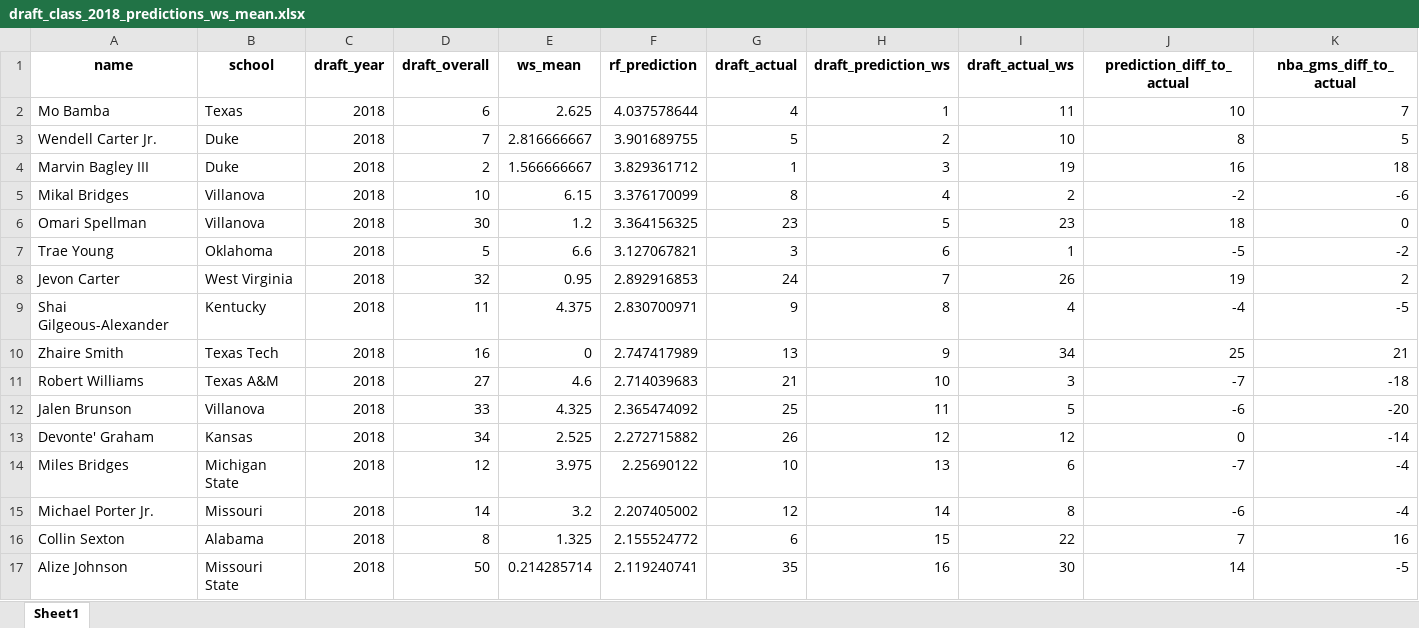
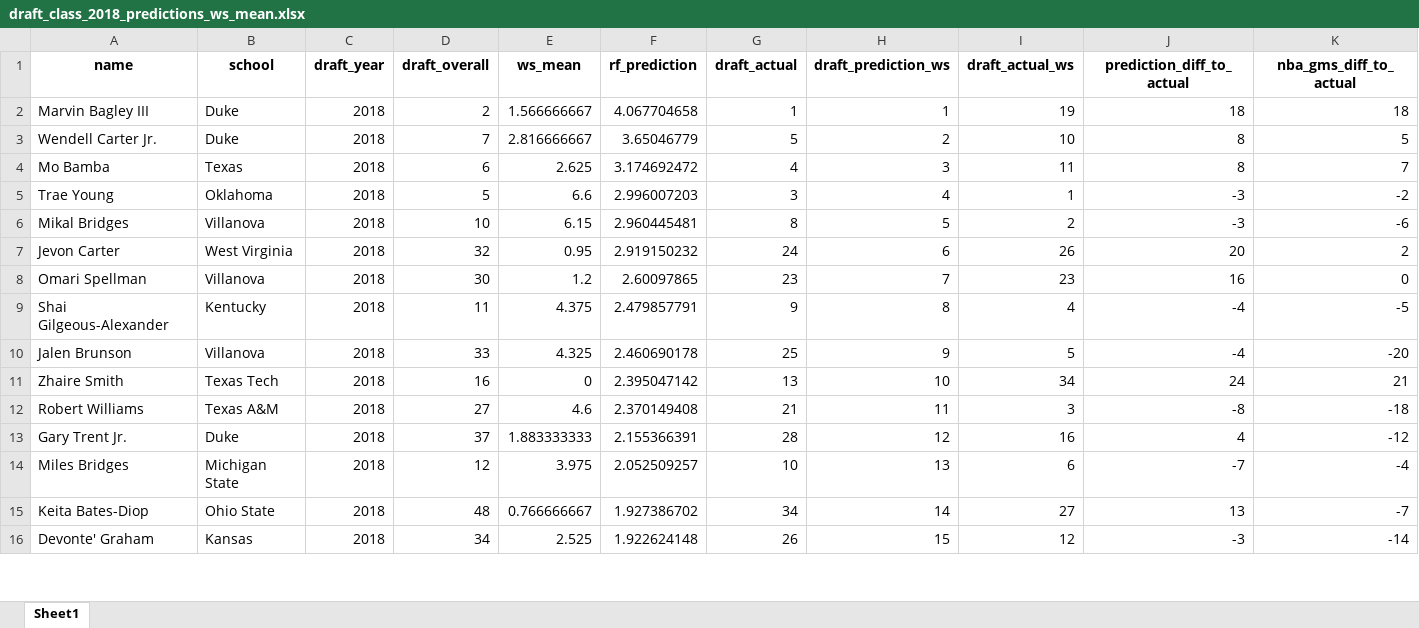
Before and after one commit to miguelferalo/nba_perf_predictor_tfm, an Excel workbook: data/predictions/excel/draft_class_2018_predictions_ws_mean.xlsx, sheet Sheet1, drawn as a sheet; only a part is shown; values as stored, in another font and other column widths than the file's, no borders; removed rows and columns are numbered as before the commit, all else as after; the diff covers the shown part only; the diff names each change by its address in the sheet, - before the commit and + after, or states it on an @@ line.

```diff
--- a/data/predictions/excel/draft_class_2018_predictions_ws_mean.xlsx (sheet Sheet1)
+++ b/data/predictions/excel/draft_class_2018_predictions_ws_mean.xlsx (sheet Sheet1)
-row 2: Mo Bamba | Texas | 2018 | 6 | 2.625 | 4.037578644 | 4 | 1 | 11 | 10 | 7
+row 2: Marvin Bagley III | Duke | 2018 | 2 | 1.566666667 | 4.067704658 | 1 | 1 | 19 | 18 | 18
-F3 (rf_prediction): 3.901689755
+F3 (rf_prediction): 3.65046779
-row 4: Marvin Bagley III | Duke | 2018 | 2 | 1.566666667 | 3.829361712 | 1 | 3 | 19 | 16 | 18
-row 5: Mikal Bridges | Villanova | 2018 | 10 | 6.15 | 3.376170099 | 8 | 4 | 2 | -2 | -6
-row 6: Omari Spellman | Villanova | 2018 | 30 | 1.2 | 3.364156325 | 23 | 5 | 23 | 18 | 0
+row 4: Mo Bamba | Texas | 2018 | 6 | 2.625 | 3.174692472 | 4 | 3 | 11 | 8 | 7
-F5 (rf_prediction): 3.127067821
+F5 (rf_prediction): 2.996007203
-H5 (draft_prediction_ws): 6
+H5 (draft_prediction_ws): 4
-J5 (prediction_diff_to_actual): -5
+J5 (prediction_diff_to_actual): -3
+row 6: Mikal Bridges | Villanova | 2018 | 10 | 6.15 | 2.960445481 | 8 | 5 | 2 | -3 | -6
-F7 (rf_prediction): 2.892916853
+F7 (rf_prediction): 2.919150232
-H7 (draft_prediction_ws): 7
+H7 (draft_prediction_ws): 6
-J7 (prediction_diff_to_actual): 19
+J7 (prediction_diff_to_actual): 20
+row 8: Omari Spellman | Villanova | 2018 | 30 | 1.2 | 2.60097865 | 23 | 7 | 23 | 16 | 0
-F9 (rf_prediction): 2.830700971
+F9 (rf_prediction): 2.479857791
+row 10: Jalen Brunson | Villanova | 2018 | 33 | 4.325 | 2.460690178 | 25 | 9 | 5 | -4 | -20
-F11 (rf_prediction): 2.747417989
+F11 (rf_prediction): 2.395047142
-H11 (draft_prediction_ws): 9
+H11 (draft_prediction_ws): 10
-J11 (prediction_diff_to_actual): 25
+J11 (prediction_diff_to_actual): 24
-F12 (rf_prediction): 2.714039683
+F12 (rf_prediction): 2.370149408
-H12 (draft_prediction_ws): 10
+H12 (draft_prediction_ws): 11
-J12 (prediction_diff_to_actual): -7
+J12 (prediction_diff_to_actual): -8
-row 12: Jalen Brunson | Villanova | 2018 | 33 | 4.325 | 2.365474092 | 25 | 11 | 5 | -6 | -20
-row 13: Devonte' Graham | Kansas | 2018 | 34 | 2.525 | 2.272715882 | 26 | 12 | 12 | 0 | -14
+row 13: Gary Trent Jr. | Duke | 2018 | 37 | 1.883333333 | 2.155366391 | 28 | 12 | 16 | 4 | -12
-F14 (rf_prediction): 2.25690122
+F14 (rf_prediction): 2.052509257
-row 15: Michael Porter Jr. | Missouri | 2018 | 14 | 3.2 | 2.207405002 | 12 | 14 | 8 | -6 | -4
-row 16: Collin Sexton | Alabama | 2018 | 8 | 1.325 | 2.155524772 | 6 | 15 | 22 | 7 | 16
-row 17: Alize Johnson | Missouri State | 2018 | 50 | 0.214285714 | 2.119240741 | 35 | 16 | 30 | 14 | -5
+row 15: Keita Bates-Diop | Ohio State | 2018 | 48 | 0.766666667 | 1.927386702 | 34 | 14 | 27 | 13 | -7
+row 16: Devonte' Graham | Kansas | 2018 | 34 | 2.525 | 1.922624148 | 26 | 15 | 12 | -3 | -14
```
Also changed, not shown: 15 added rows, 15 removed rows and 29 edited cells elsewhere in this sheet, 11 other files.
